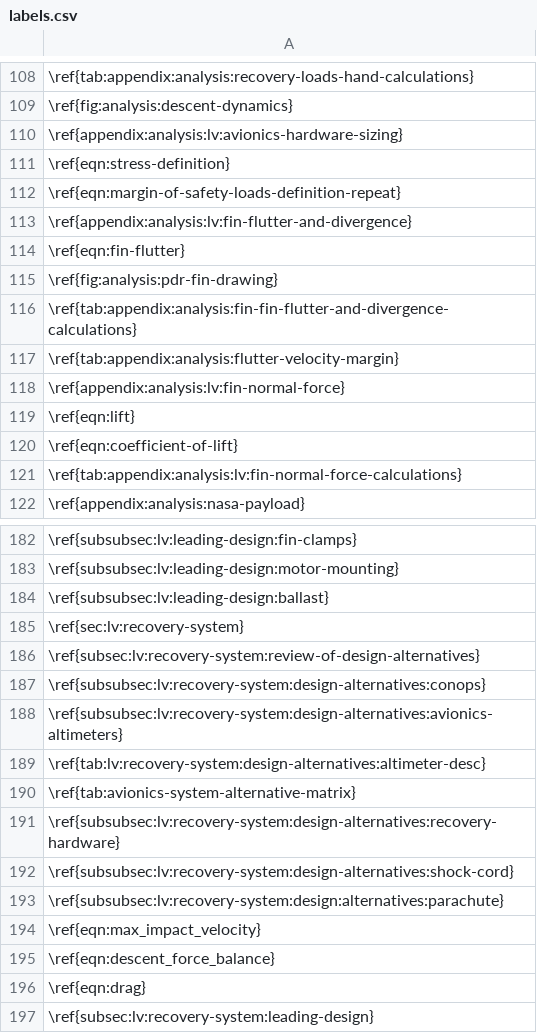
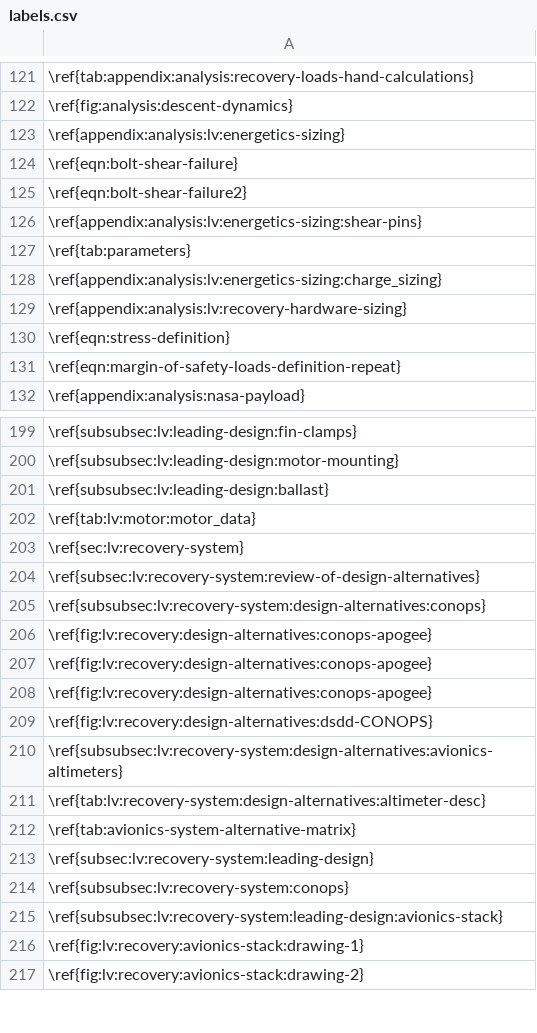
Before and after one commit to NUSTARS/documentation-helpers, a CSV file: labels.csv, drawn as a sheet; only a part is shown, gaps mark what is left out; the shorter side is filled out with more unchanged rows; removed rows and columns are numbered as before the commit, all else as after; the diff covers the shown part only; the diff names each change by its address in the sheet, - before the commit and + after, or states it on an @@ line.

```diff
--- a/labels.csv
+++ b/labels.csv
-A123: \ref{appendix:analysis:lv:avionics-hardware-sizing}
+A123: \ref{appendix:analysis:lv:energetics-sizing}
+row 124: \ref{eqn:bolt-shear-failure}
+row 125: \ref{eqn:bolt-shear-failure2}
+row 126: \ref{appendix:analysis:lv:energetics-sizing:shear-pins}
+row 127: \ref{tab:parameters}
+row 128: \ref{appendix:analysis:lv:energetics-sizing:charge_sizing}
+row 129: \ref{appendix:analysis:lv:recovery-hardware-sizing}
-row 113: \ref{appendix:analysis:lv:fin-flutter-an…
+row 112: \ref{appendix:analysis:lv:fin-flutter-an…
-row 114: \ref{eqn:fin-flutter}
+row 113: \ref{eqn:fin-flutter}
-row 115: \ref{fig:analysis:pdr-fin-drawing}
+row 114: \ref{fig:analysis:pdr-fin-drawing}
-row 116: \ref{tab:appendix:analysis:fin-fin-flutt…
+row 115: \ref{tab:appendix:analysis:fin-fin-flutt…
-row 117: \ref{tab:appendix:analysis:flutter-veloc…
+row 116: \ref{tab:appendix:analysis:flutter-veloc…
-row 118: \ref{appendix:analysis:lv:fin-normal-for…
+row 108: \ref{appendix:analysis:lv:fin-normal-for…
-row 119: \ref{eqn:lift}
+row 109: \ref{eqn:lift}
-row 120: \ref{eqn:coefficient-of-lift}
+row 110: \ref{eqn:coefficient-of-lift}
-row 121: \ref{tab:appendix:analysis:lv:fin-normal…
+row 111: \ref{tab:appendix:analysis:lv:fin-normal…
+row 202: \ref{tab:lv:motor:motor_data}
+row 206: \ref{fig:lv:recovery:design-alternatives:conops-apogee}
+row 207: \ref{fig:lv:recovery:design-alternatives:conops-apogee}
+row 208: \ref{fig:lv:recovery:design-alternatives:conops-apogee}
+row 209: \ref{fig:lv:recovery:design-alternatives:dsdd-CONOPS}
-row 191: \ref{subsubsec:lv:recovery-system:design-alternatives:recovery-hardware}
-row 192: \ref{subsubsec:lv:recovery-system:design-alternatives:shock-cord}
-row 193: \ref{subsubsec:lv:recovery-system:design:alternatives:parachute}
-row 194: \ref{eqn:max_impact_velocity}
+row 225: \ref{eqn:max_impact_velocity}
-row 195: \ref{eqn:descent_force_balance}
+row 226: \ref{eqn:descent_force_balance}
-row 196: \ref{eqn:drag}
```
Also changed, not shown: 36 added rows, 4 removed rows and 4 edited cells elsewhere in this file, 1 other file.
